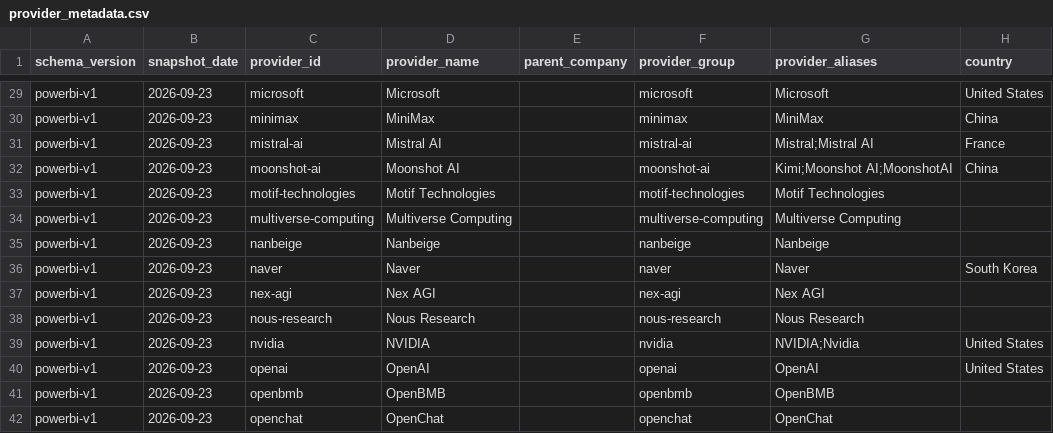
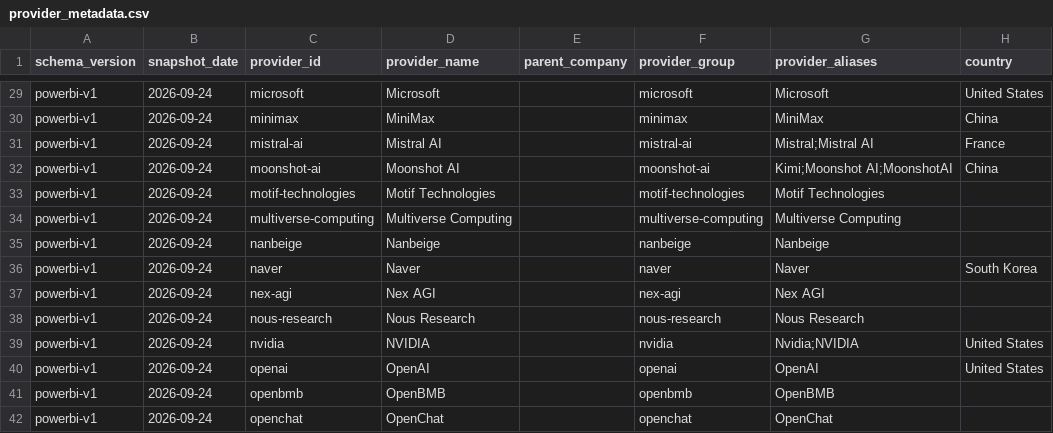
Before and after one commit to ArnavMurdande/LLMDEX, a CSV file: data/powerbi/v1/provider_metadata.csv, drawn as a sheet; only a part is shown, gaps mark what is left out; the diff covers the shown part only; the diff names each change by its address in the sheet, - before the commit and + after, or states it on an @@ line.

```diff
--- a/data/powerbi/v1/provider_metadata.csv
+++ b/data/powerbi/v1/provider_metadata.csv
-B29:B42 (snapshot_date): 2026-09-23
+B29:B42 (snapshot_date): 2026-09-24
-G39 (provider_aliases): NVIDIA;Nvidia
+G39 (provider_aliases): Nvidia;NVIDIA
```
Also changed, not shown: 1 removed row and 47 edited cells elsewhere in this file, data/history/source_snapshots.csv, data/identity/match_audit.csv, 44 other files.
